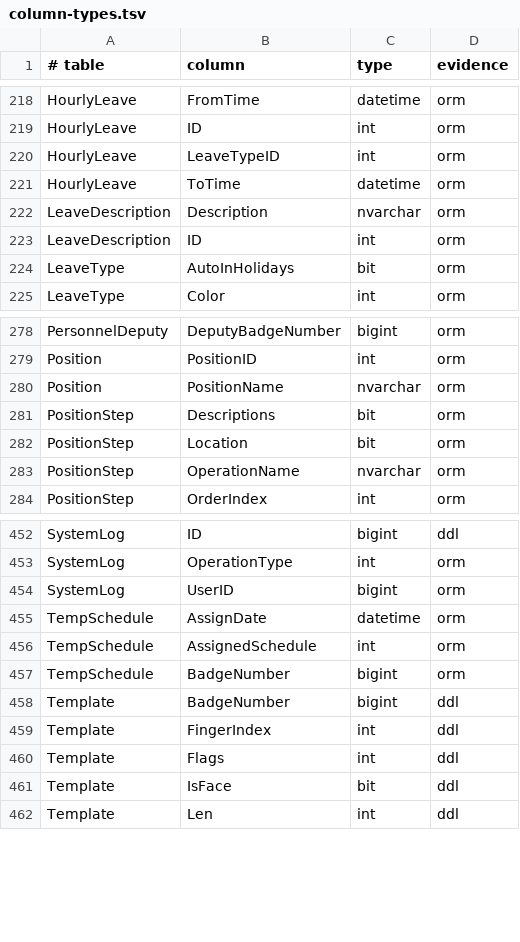
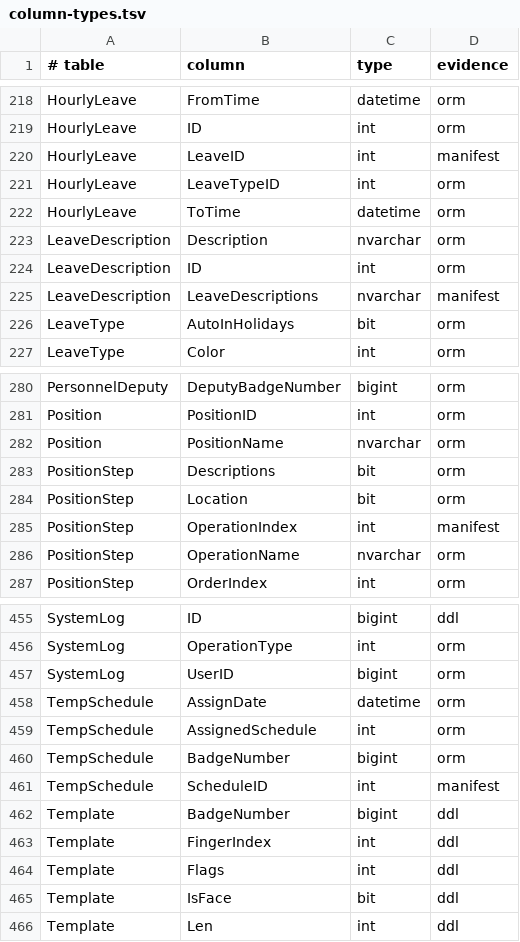
Before and after one commit to alirezarahimy-code/IO, a TSV file: src/T5Web/engine/column-types.tsv, drawn as a sheet; only a part is shown, gaps mark what is left out; the diff names each change by its address in the sheet, - before the commit and + after, or states it on an @@ line.

```diff
--- a/src/T5Web/engine/column-types.tsv
+++ b/src/T5Web/engine/column-types.tsv
+row 220: HourlyLeave | LeaveID | int | manifest
+row 225: LeaveDescription | LeaveDescriptions | nvarchar | manifest
+row 285: PositionStep | OperationIndex | int | manifest
+row 461: TempSchedule | ScheduleID | int | manifest
```
Also changed, not shown: 11 other files.
